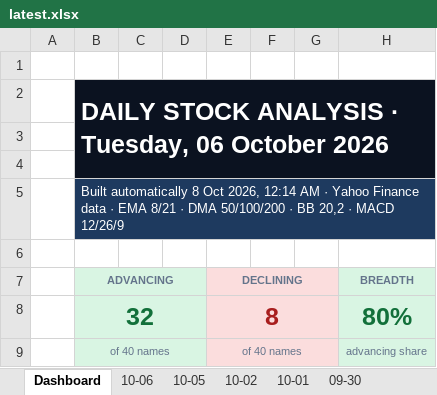
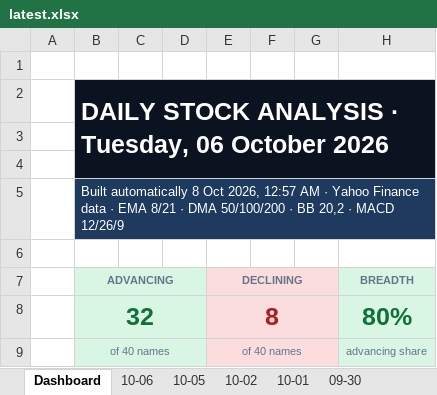
Before and after one commit to GeoWizard4645/Stock-Analysis-for-my-Grandpa, an Excel workbook: docs/data/latest.xlsx, sheet Dashboard, drawn as a sheet; only a part is shown; values as stored, in another font and other column widths than the file's, no borders; charts and pictures and conditional formats not drawn; the diff names each change by its address in the sheet, - before the commit and + after, or states it on an @@ line.

```diff
--- a/docs/data/latest.xlsx (sheet Dashboard)
+++ b/docs/data/latest.xlsx (sheet Dashboard)
-B5 (ADVANCING): …Oct 2026, 12:14 AM ·…
+B5 (ADVANCING): …Oct 2026, 12:57 AM ·…
```
Also changed, not shown: sheet 10-06, sheet 10-01, sheet 10-02, sheet 09-30, sheet 10-05, 1 other file.
